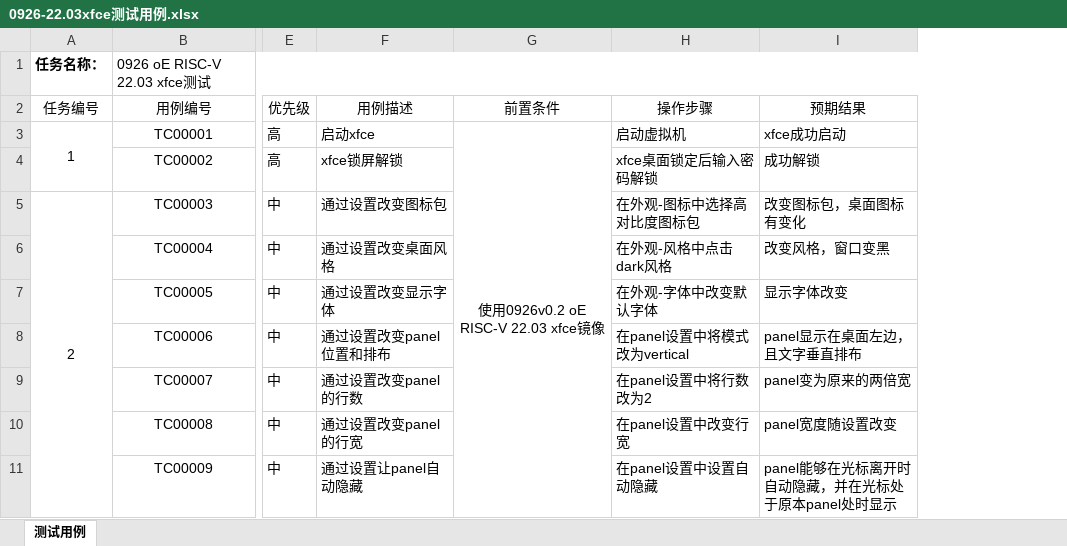
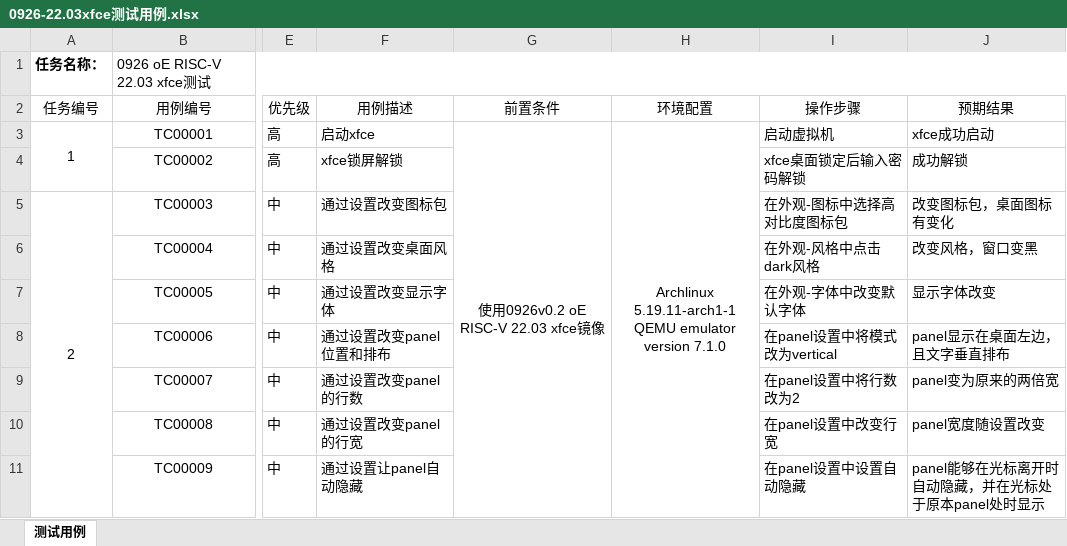
Before and after one commit to brsf11/Tarsier-Internship, an Excel workbook: Testing/0926-22.03xfce/0926-22.03xfce测试用例.xlsx, sheet 测试用例, drawn as a sheet; only a part is shown, gaps mark what is left out; values as stored, in another font and other column widths than the file's, no borders; charts and pictures not drawn; ↵ is a line break in a cell; the diff names each change by its address in the sheet, - before the commit and + after, or states it on an @@ line.

```diff
--- a/Testing/0926-22.03xfce/0926-22.03xfce测试用例.xlsx (sheet 测试用例)
+++ b/Testing/0926-22.03xfce/0926-22.03xfce测试用例.xlsx (sheet 测试用例)
+column H (环境配置), row 3: Archlinux 5.19.11-arch1-1 ↵ QEMU emulator version 7.1.0
```
Also changed, not shown: 1 other file.
